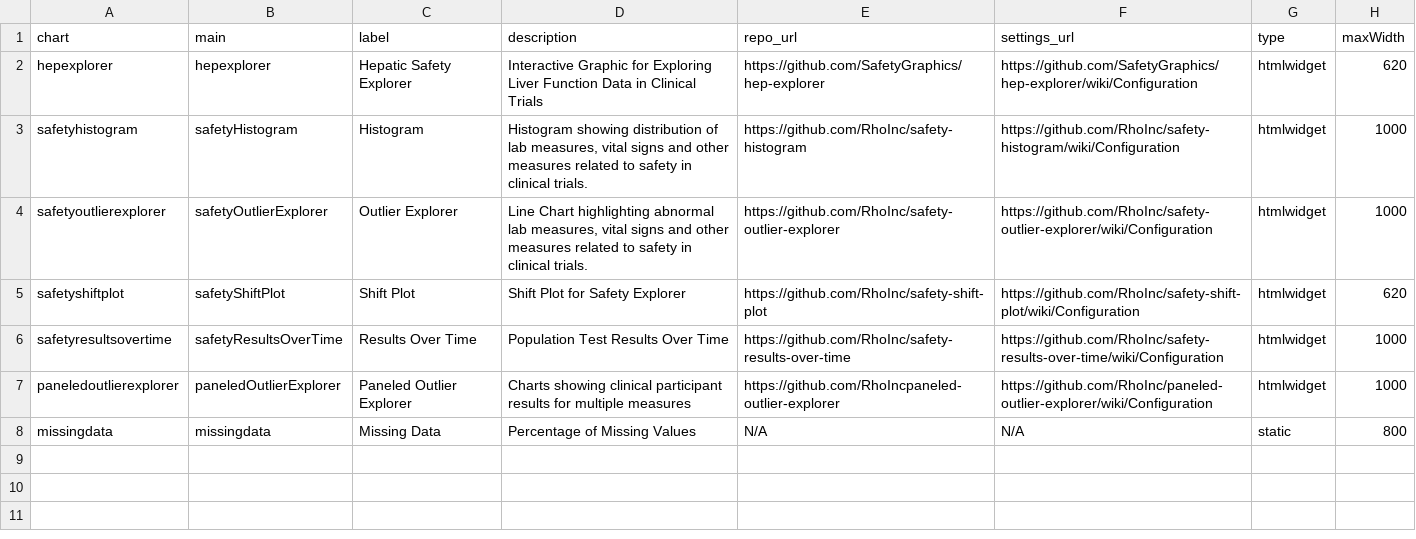
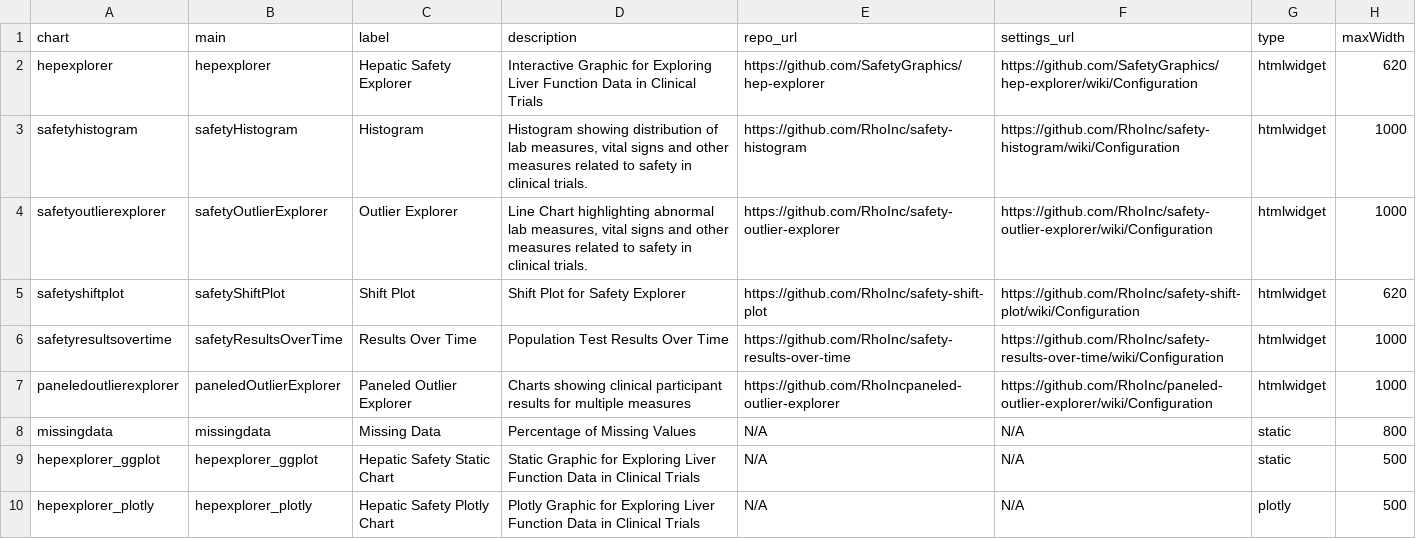
Before and after one commit to SafetyGraphics/safetyGraphics, a CSV file: data-raw/chartsMetadata.csv, drawn as a sheet; the diff names each change by its address in the sheet, - before the commit and + after, or states it on an @@ line.

```diff
--- a/data-raw/chartsMetadata.csv
+++ b/data-raw/chartsMetadata.csv
+row 9: hepexplorer_ggplot | hepexplorer_ggplot | Hepatic Safety Static Chart | Static Graphic for Exploring Liver Function Data in Clinical Trials | N/A | N/A | static | 500
+row 10: hepexplorer_plotly | hepexplorer_plotly | Hepatic Safety Plotly Chart | Plotly Graphic for Exploring Liver Function Data in Clinical Trials | N/A | N/A | plotly | 500
```
Also changed, not shown: data-raw/settingsMetadataCharts.csv, 4 other files.
